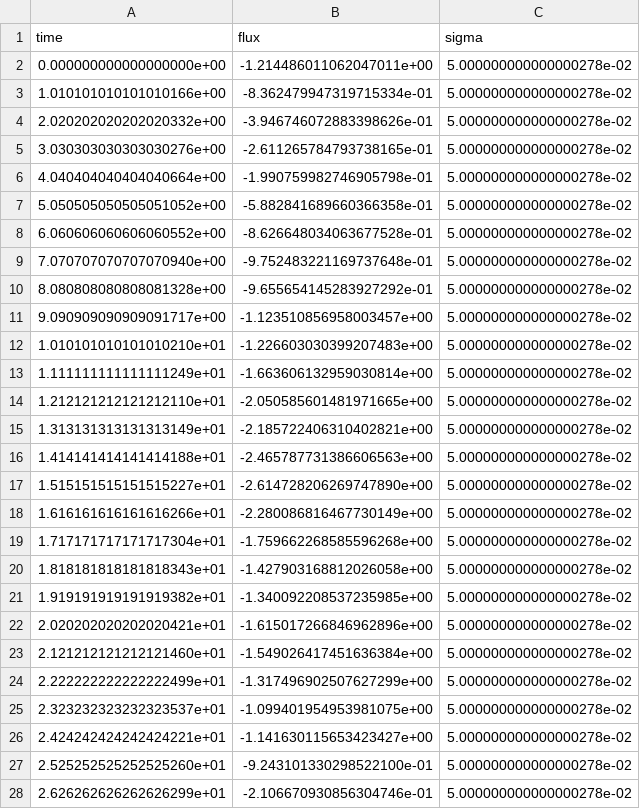
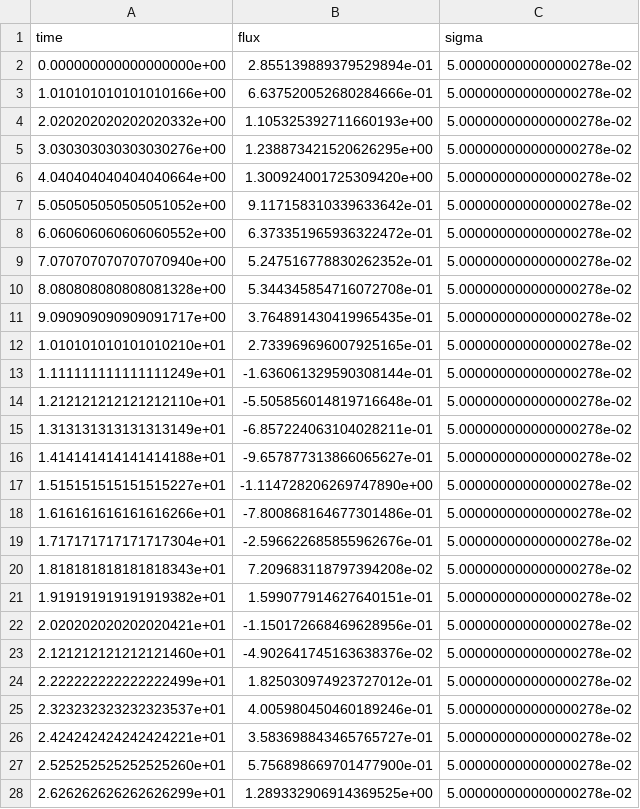
Before and after one commit to drds1/echofit, a CSV file: data/uv.csv, drawn as a sheet; only a part is shown; the diff covers the shown part only.

```diff
--- a/data/uv.csv
+++ b/data/uv.csv
@@ -1,28 +1,28 @@
 time,flux,sigma
-0.000000000000000000e+00,-1.214486011062047011e+00,5.000000000000000278e-02
-1.010101010101010166e+00,-8.362479947319715334e-01,5.000000000000000278e-02
-2.020202020202020332e+00,-3.946746072883398626e-01,5.000000000000000278e-02
-3.030303030303030276e+00,-2.611265784793738165e-01,5.000000000000000278e-02
-4.040404040404040664e+00,-1.990759982746905798e-01,5.000000000000000278e-02
-5.050505050505051052e+00,-5.882841689660366358e-01,5.000000000000000278e-02
-6.060606060606060552e+00,-8.626648034063677528e-01,5.000000000000000278e-02
-7.070707070707070940e+00,-9.752483221169737648e-01,5.000000000000000278e-02
-8.080808080808081328e+00,-9.655654145283927292e-01,5.000000000000000278e-02
-9.090909090909091717e+00,-1.123510856958003457e+00,5.000000000000000278e-02
-1.010101010101010210e+01,-1.226603030399207483e+00,5.000000000000000278e-02
-1.111111111111111249e+01,-1.663606132959030814e+00,5.000000000000000278e-02
-1.212121212121212110e+01,-2.050585601481971665e+00,5.000000000000000278e-02
-1.313131313131313149e+01,-2.185722406310402821e+00,5.000000000000000278e-02
-1.414141414141414188e+01,-2.465787731386606563e+00,5.000000000000000278e-02
-1.515151515151515227e+01,-2.614728206269747890e+00,5.000000000000000278e-02
-1.616161616161616266e+01,-2.280086816467730149e+00,5.000000000000000278e-02
-1.717171717171717304e+01,-1.759662268585596268e+00,5.000000000000000278e-02
-1.818181818181818343e+01,-1.427903168812026058e+00,5.000000000000000278e-02
-1.919191919191919382e+01,-1.340092208537235985e+00,5.000000000000000278e-02
-2.020202020202020421e+01,-1.615017266846962896e+00,5.000000000000000278e-02
-2.121212121212121460e+01,-1.549026417451636384e+00,5.000000000000000278e-02
-2.222222222222222499e+01,-1.317496902507627299e+00,5.000000000000000278e-02
-2.323232323232323537e+01,-1.099401954953981075e+00,5.000000000000000278e-02
-2.424242424242424221e+01,-1.141630115653423427e+00,5.000000000000000278e-02
-2.525252525252525260e+01,-9.243101330298522100e-01,5.000000000000000278e-02
-2.626262626262626299e+01,-2.106670930856304746e-01,5.000000000000000278e-02
+0.000000000000000000e+00,2.855139889379529894e-01,5.000000000000000278e-02
+1.010101010101010166e+00,6.637520052680284666e-01,5.000000000000000278e-02
+2.020202020202020332e+00,1.105325392711660193e+00,5.000000000000000278e-02
+3.030303030303030276e+00,1.238873421520626295e+00,5.000000000000000278e-02
+4.040404040404040664e+00,1.300924001725309420e+00,5.000000000000000278e-02
+5.050505050505051052e+00,9.117158310339633642e-01,5.000000000000000278e-02
+6.060606060606060552e+00,6.373351965936322472e-01,5.000000000000000278e-02
+7.070707070707070940e+00,5.247516778830262352e-01,5.000000000000000278e-02
+8.080808080808081328e+00,5.344345854716072708e-01,5.000000000000000278e-02
+9.090909090909091717e+00,3.764891430419965435e-01,5.000000000000000278e-02
+1.010101010101010210e+01,2.733969696007925165e-01,5.000000000000000278e-02
+1.111111111111111249e+01,-1.636061329590308144e-01,5.000000000000000278e-02
+1.212121212121212110e+01,-5.505856014819716648e-01,5.000000000000000278e-02
+1.313131313131313149e+01,-6.857224063104028211e-01,5.000000000000000278e-02
+1.414141414141414188e+01,-9.657877313866065627e-01,5.000000000000000278e-02
+1.515151515151515227e+01,-1.114728206269747890e+00,5.000000000000000278e-02
+1.616161616161616266e+01,-7.800868164677301486e-01,5.000000000000000278e-02
+1.717171717171717304e+01,-2.596622685855962676e-01,5.000000000000000278e-02
+1.818181818181818343e+01,7.209683118797394208e-02,5.000000000000000278e-02
+1.919191919191919382e+01,1.599077914627640151e-01,5.000000000000000278e-02
+2.020202020202020421e+01,-1.150172668469628956e-01,5.000000000000000278e-02
+2.121212121212121460e+01,-4.902641745163638376e-02,5.000000000000000278e-02
+2.222222222222222499e+01,1.825030974923727012e-01,5.000000000000000278e-02
+2.323232323232323537e+01,4.005980450460189246e-01,5.000000000000000278e-02
+2.424242424242424221e+01,3.583698843465765727e-01,5.000000000000000278e-02
+2.525252525252525260e+01,5.756898669701477900e-01,5.000000000000000278e-02
+2.626262626262626299e+01,1.289332906914369525e+00,5.000000000000000278e-02
```
Also changed, not shown: 73 edited cells elsewhere in this file, 3 other files.
